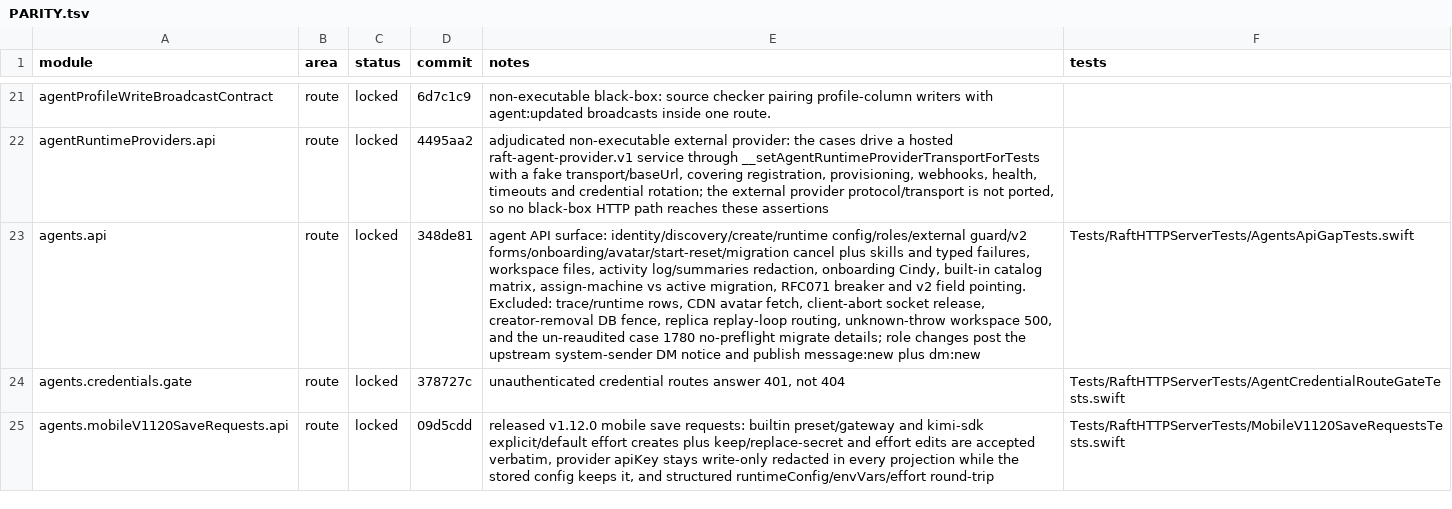
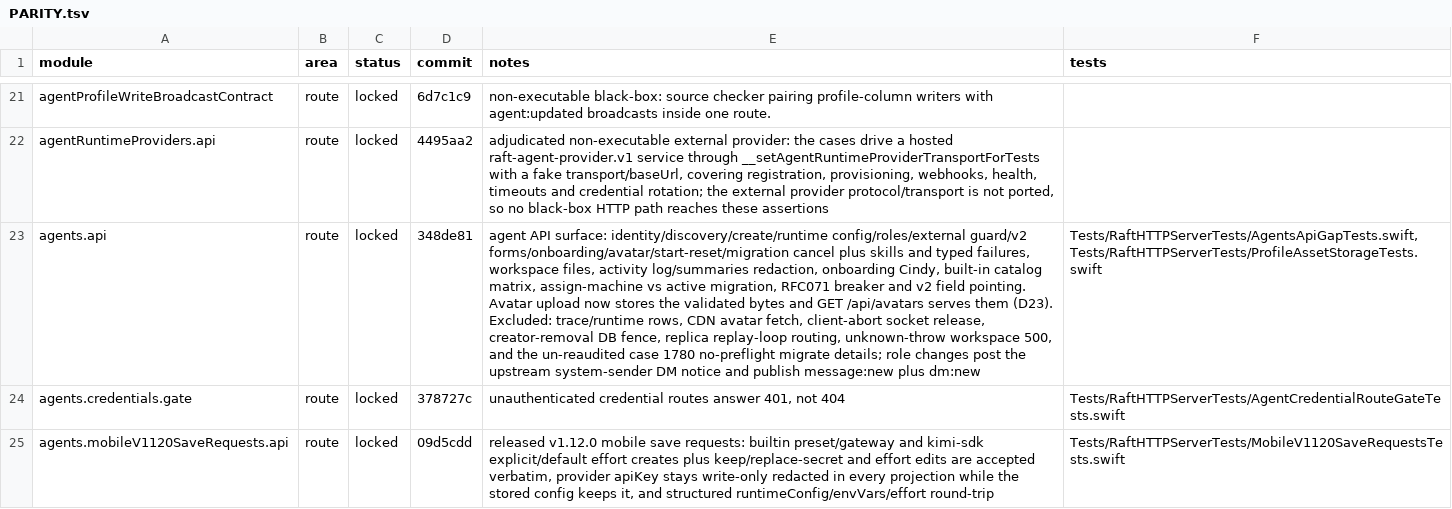
Before and after one commit to kevinzhow/raft-server-swift, a TSV file: docs/PARITY.tsv, drawn as a sheet; only a part is shown, gaps mark what is left out; the diff covers the shown part only; the diff names each change by its address in the sheet, - before the commit and + after, or states it on an @@ line.

```diff
--- a/docs/PARITY.tsv
+++ b/docs/PARITY.tsv
-E23 (notes): …field pointing. Excluded: trace/runtime…
+E23 (notes): …field pointing. Avatar upload now stores the validated bytes and GET /api/avatars serves them (D23). Excluded: trace/runtime…
-F23 (tests): Tests/RaftHTTPServerTests/AgentsApiGapTests.swift
+F23 (tests): Tests/RaftHTTPServerTests/AgentsApiGapTests.swift,Tests/RaftHTTPServerTests/ProfileAssetStorageTests.swift
```
Also changed, not shown: 4 edited cells elsewhere in this file, 9 other files.
